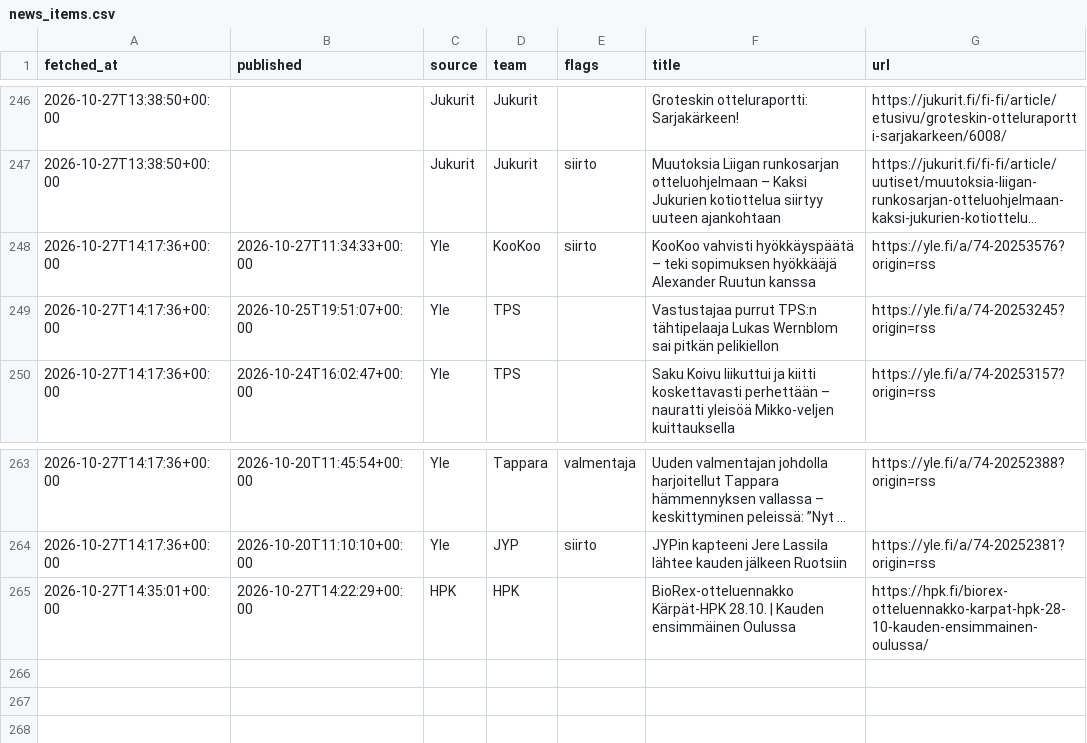
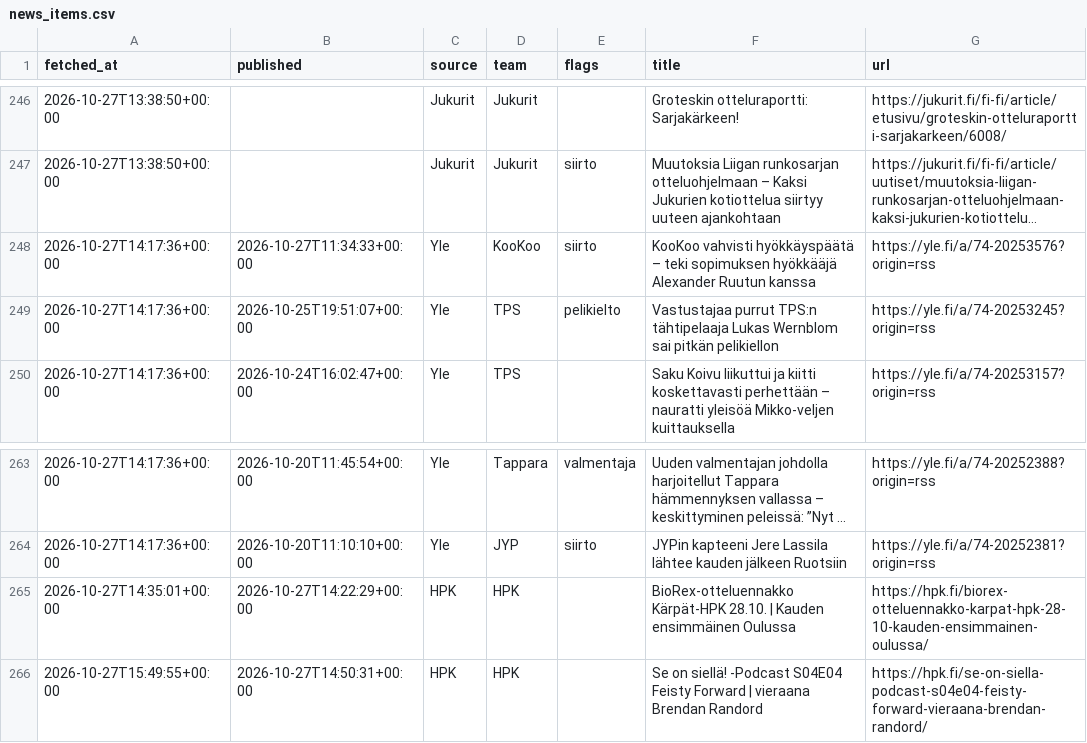
Before and after one commit to mikaheino/liiga-2026-27, a CSV file: news_items.csv, drawn as a sheet; only a part is shown, gaps mark what is left out; long unchanged cells end in ….

```diff
--- a/news_items.csv
+++ b/news_items.csv
@@ -248,3 +248,3 @@ fetched_at,published,source,team,flags,title,url
 2026-10-27T14:17:36+00:00,2026-10-27T11:34:33+00:00,Yle,KooKoo,siirto,KooKoo vahvisti hyökkäyspäätä – teki sopimuksen hyökkääjä Alexander Ruutun kanssa,https://yle.fi/a/74-20253576?origin=rss
-2026-10-27T14:17:36+00:00,2026-10-25T19:51:07+00:00,Yle,TPS,,Vastustajaa purrut TPS:n tähtipelaaja Lukas Wernblom sai pitkän pelikiellon,https://yle.fi/a/74-20253245?origin=rss
+2026-10-27T14:17:36+00:00,2026-10-25T19:51:07+00:00,Yle,TPS,pelikielto,Vastustajaa purrut TPS:n tähtipelaaja Lukas Wernblom sai pitkän pelikiellon,https://yle.fi/a/74-20253245?origin=rss
 2026-10-27T14:17:36+00:00,2026-10-24T16:02:47+00:00,Yle,TPS,,Saku Koivu liikuttui ja kiitti koskettavasti perhettään – nauratti yleisöä Mikko-veljen kuittauksella,https://yle.fi/a/74-20253157?origin=rss
@@ -265 +265,2 @@ fetched_at,published,source,team,flags,title,url
 2026-10-27T14:35:01+00:00,2026-10-27T14:22:29+00:00,HPK,HPK,,BioRex-otteluennakko Kärpät-HPK 28.10. | Kauden ensimmäinen Oulussa,https://hpk.fi/biorex-otteluennakko-karpat-hpk-28-10-kauden-ensimmainen-oulussa/
+2026-10-27T15:49:55+00:00,2026-10-27T14:50:31+00:00,HPK,HPK,,Se on siellä! -Podcast S04E04 Feisty Forward | vieraana Brendan Randord,https://hpk.fi/se-on-siella-podcast-s04e04-feisty-forward-vieraana-brendan-randord/
```
Also changed, not shown: lineup_players.csv, 1 other file.
